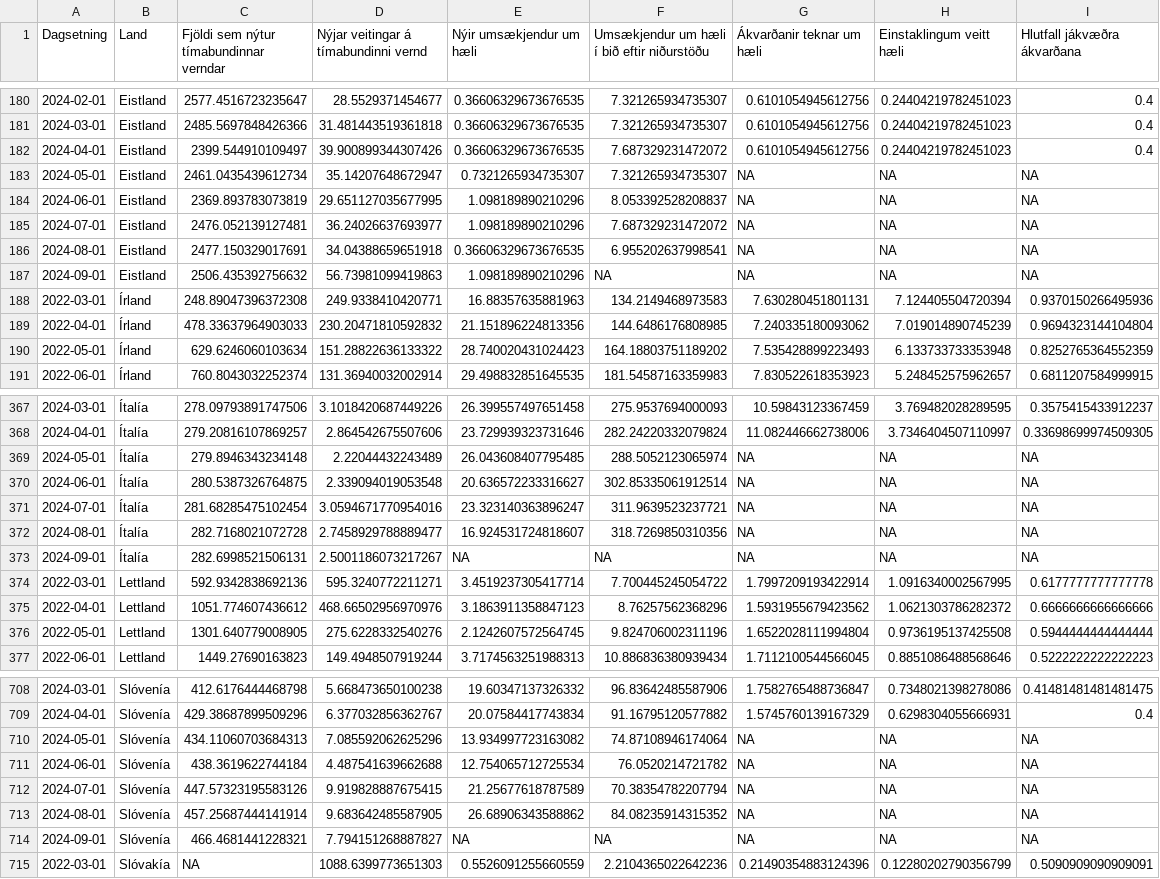
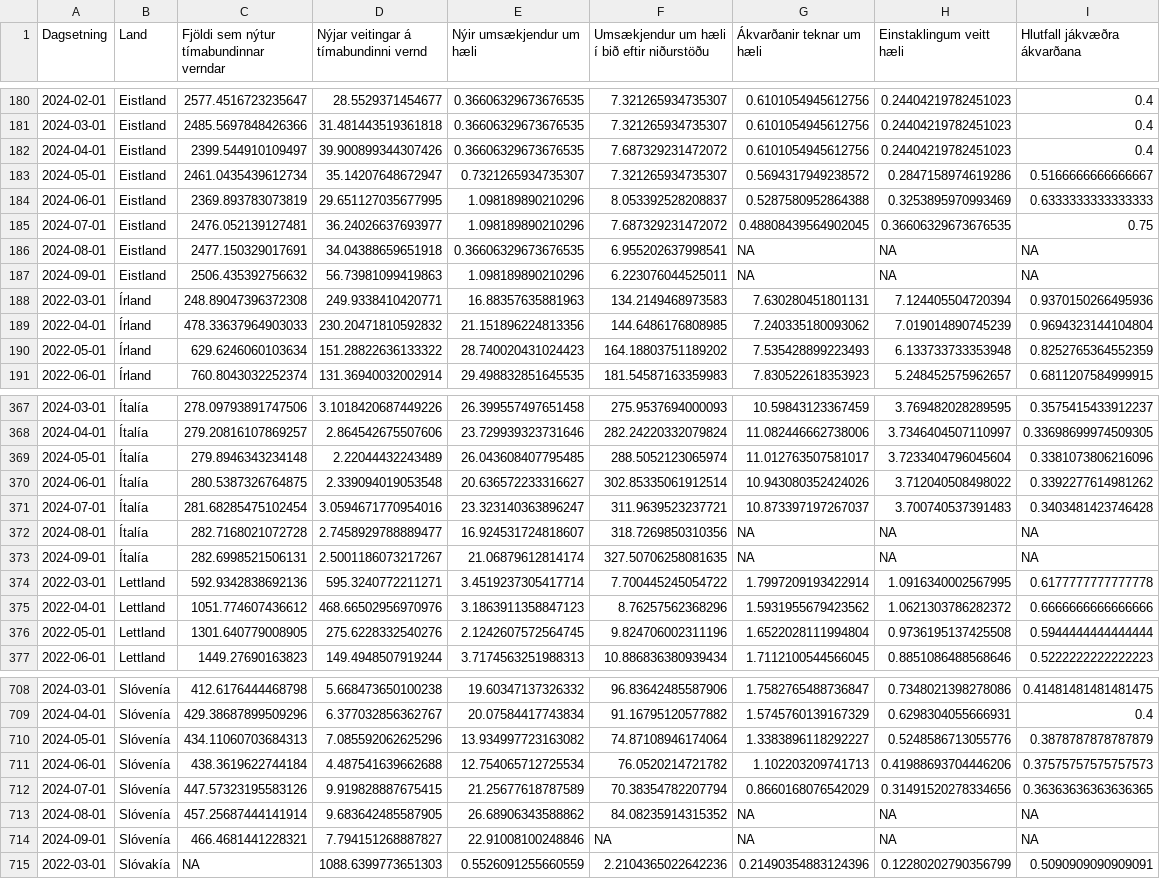
Before and after one commit to metill-is/metill-is.github.io, a CSV file: articles/asylum/data/timabundin_vernd_perpop.csv, drawn as a sheet; only a part is shown, gaps mark what is left out; the diff covers the shown part only.

```diff
--- a/articles/asylum/data/timabundin_vernd_perpop.csv
+++ b/articles/asylum/data/timabundin_vernd_perpop.csv
@@ -182,7 +182,7 @@ Dagsetning,Land,Fjöldi sem nýtur tímabundinnar verndar,Nýjar veitingar á t
 2024-04-01,Eistland,2399.544910109497,39.900899344307426,0.36606329673676535,7.687329231472072,0.6101054945612756,0.24404219782451023,0.4
-2024-05-01,Eistland,2461.0435439612734,35.14207648672947,0.7321265934735307,7.321265934735307,NA,NA,NA
-2024-06-01,Eistland,2369.893783073819,29.651127035677995,1.098189890210296,8.053392528208837,NA,NA,NA
-2024-07-01,Eistland,2476.052139127481,36.24026637693977,1.098189890210296,7.687329231472072,NA,NA,NA
+2024-05-01,Eistland,2461.0435439612734,35.14207648672947,0.7321265934735307,7.321265934735307,0.5694317949238572,0.2847158974619286,0.5166666666666667
+2024-06-01,Eistland,2369.893783073819,29.651127035677995,1.098189890210296,8.053392528208837,0.5287580952864388,0.3253895970993469,0.6333333333333333
+2024-07-01,Eistland,2476.052139127481,36.24026637693977,1.098189890210296,7.687329231472072,0.48808439564902045,0.36606329673676535,0.75
 2024-08-01,Eistland,2477.150329017691,34.04388659651918,0.36606329673676535,6.955202637998541,NA,NA,NA
-2024-09-01,Eistland,2506.435392756632,56.73981099419863,1.098189890210296,NA,NA,NA,NA
+2024-09-01,Eistland,2506.435392756632,56.73981099419863,1.098189890210296,6.223076044525011,NA,NA,NA
 2022-03-01,Írland,248.89047396372308,249.9338410420771,16.88357635881963,134.2149468973583,7.630280451801131,7.124405504720394,0.9370150266495936
@@ -368,7 +368,7 @@ Dagsetning,Land,Fjöldi sem nýtur tímabundinnar verndar,Nýjar veitingar á t
 2024-04-01,Ítalía,279.20816107869257,2.864542675507606,23.729939323731646,282.24220332079824,11.082446662738006,3.7346404507110997,0.33698699974509305
-2024-05-01,Ítalía,279.8946343234148,2.22044432243489,26.043608407795485,288.5052123065974,NA,NA,NA
-2024-06-01,Ítalía,280.5387326764875,2.339094019053548,20.636572233316627,302.85335061912514,NA,NA,NA
-2024-07-01,Ítalía,281.68285475102454,3.0594671770954016,23.323140363896247,311.9639523237721,NA,NA,NA
+2024-05-01,Ítalía,279.8946343234148,2.22044432243489,26.043608407795485,288.5052123065974,11.012763507581017,3.7233404796045604,0.3381073806216096
+2024-06-01,Ítalía,280.5387326764875,2.339094019053548,20.636572233316627,302.85335061912514,10.943080352424026,3.712040508498022,0.3392277614981262
+2024-07-01,Ítalía,281.68285475102454,3.0594671770954016,23.323140363896247,311.9639523237721,10.873397197267037,3.700740537391483,0.3403481423746428
 2024-08-01,Ítalía,282.7168021072728,2.7458929788889477,16.924531724818607,318.7269850310356,NA,NA,NA
-2024-09-01,Ítalía,282.6998521506131,2.5001186073217267,NA,NA,NA,NA,NA
+2024-09-01,Ítalía,282.6998521506131,2.5001186073217267,21.06879612814174,327.50706258081635,NA,NA,NA
 2022-03-01,Lettland,592.9342838692136,595.3240772211271,3.4519237305417714,7.700445245054722,1.7997209193422914,1.0916340002567995,0.6177777777777778
@@ -709,7 +709,7 @@ Dagsetning,Land,Fjöldi sem nýtur tímabundinnar verndar,Nýjar veitingar á t
 2024-04-01,Slóvenía,429.38687899509296,6.377032856362767,20.07584417743834,91.16795120577882,1.5745760139167329,0.6298304055666931,0.4
-2024-05-01,Slóvenía,434.11060703684313,7.085592062625296,13.934997723163082,74.87108946174064,NA,NA,NA
-2024-06-01,Slóvenía,438.3619622744184,4.487541639662688,12.754065712725534,76.0520214721782,NA,NA,NA
-2024-07-01,Slóvenía,447.57323195583126,9.919828887675415,21.25677618787589,70.38354782207794,NA,NA,NA
+2024-05-01,Slóvenía,434.11060703684313,7.085592062625296,13.934997723163082,74.87108946174064,1.3383896118292227,0.5248586713055776,0.3878787878787879
+2024-06-01,Slóvenía,438.3619622744184,4.487541639662688,12.754065712725534,76.0520214721782,1.102203209741713,0.41988693704446206,0.37575757575757573
+2024-07-01,Slóvenía,447.57323195583126,9.919828887675415,21.25677618787589,70.38354782207794,0.8660168076542029,0.31491520278334656,0.36363636363636365
 2024-08-01,Slóvenía,457.25687444141914,9.683642485587905,26.68906343588862,84.08235914315352,NA,NA,NA
-2024-09-01,Slóvenía,466.4681441228321,7.794151268887827,NA,NA,NA,NA,NA
+2024-09-01,Slóvenía,466.4681441228321,7.794151268887827,22.91008100248846,NA,NA,NA,NA
 2022-03-01,Slóvakía,NA,1088.6399773651303,0.5526091255660559,2.2104365022642236,0.21490354883124396,0.12280202790356799,0.5090909090909091
```
Also changed, not shown: 32 edited cells elsewhere in this file, articles/asylum/data/timabundin_vernd_pergdp.csv, articles/asylum/data/timabundin_vernd_raw.csv, 24 other files.
